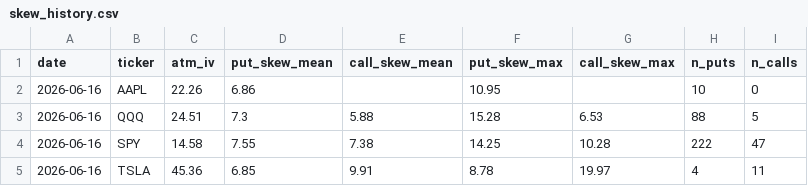
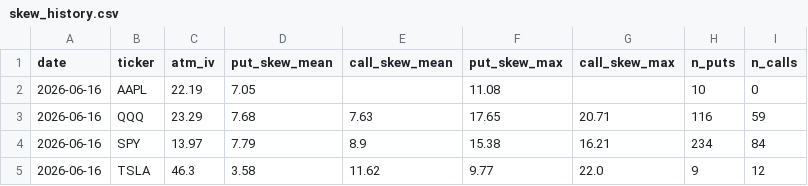
Before and after one commit to jaamesm/options-pricer, a CSV file: data/skew_history.csv, drawn as a sheet.

```diff
--- a/data/skew_history.csv
+++ b/data/skew_history.csv
@@ -1,5 +1,5 @@
 date,ticker,atm_iv,put_skew_mean,call_skew_mean,put_skew_max,call_skew_max,n_puts,n_calls
-2026-06-16,AAPL,22.26,6.86,,10.95,,10,0
-2026-06-16,QQQ,24.51,7.3,5.88,15.28,6.53,88,5
-2026-06-16,SPY,14.58,7.55,7.38,14.25,10.28,222,47
-2026-06-16,TSLA,45.36,6.85,9.91,8.78,19.97,4,11
+2026-06-16,AAPL,22.19,7.05,,11.08,,10,0
+2026-06-16,QQQ,23.29,7.68,7.63,17.65,20.71,116,59
+2026-06-16,SPY,13.97,7.79,8.9,15.38,16.21,234,84
+2026-06-16,TSLA,46.3,3.58,11.62,9.77,22.0,9,12
```
Also changed, not shown: data/aapl_chain.csv, data/qqq_chain.csv, 10 other files.
